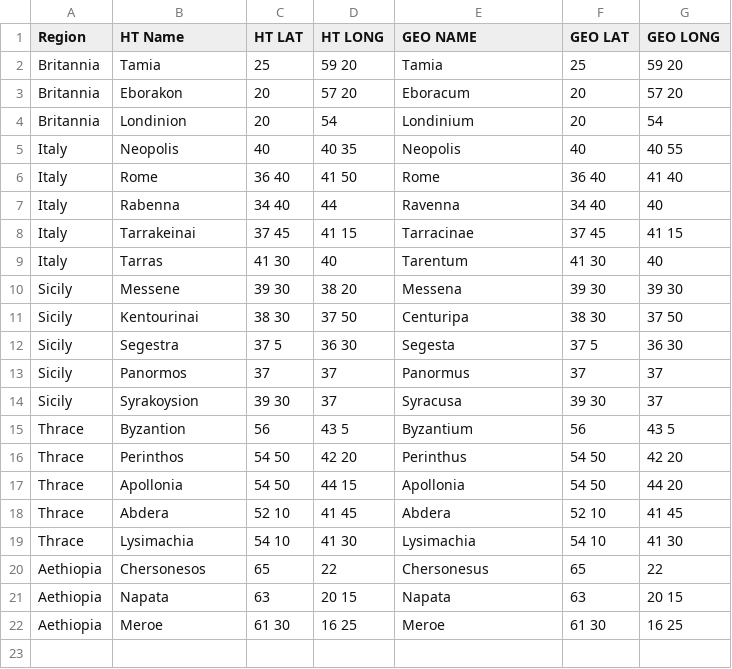
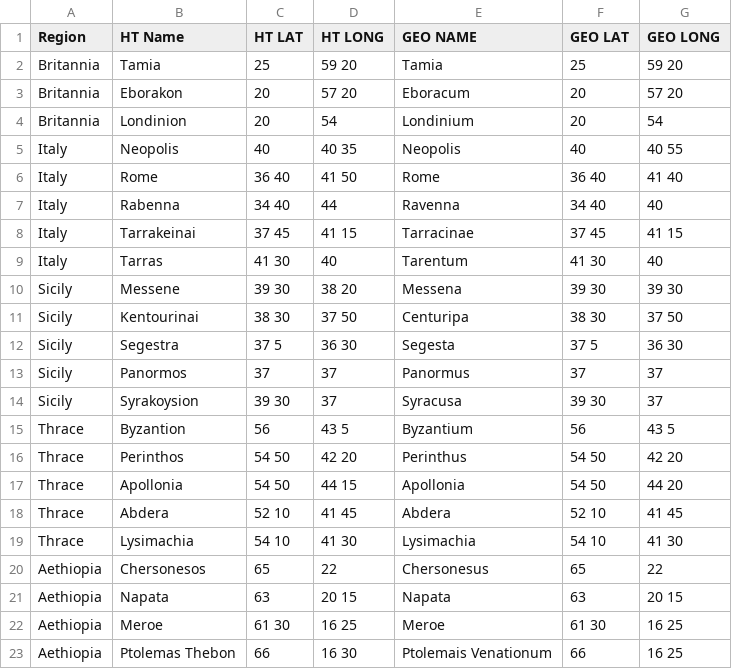
Before and after one commit to wrightgoalie/NotableCities, a CSV file: Geography.csv, drawn as a sheet.

Commit message:
Update Geography.csv

```diff
--- a/Geography.csv
+++ b/Geography.csv
@@ -22 +22,2 @@ Aethiopia,Napata,63,20 15,Napata,63,20 15
 Aethiopia, Meroe, 61 30, 16 25, Meroe, 61 30, 16 25
+Aethiopia, Ptolemas Thebon,66,16 30,Ptolemais Venationum,66, 16 25
```
